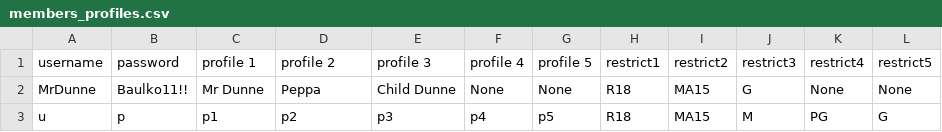
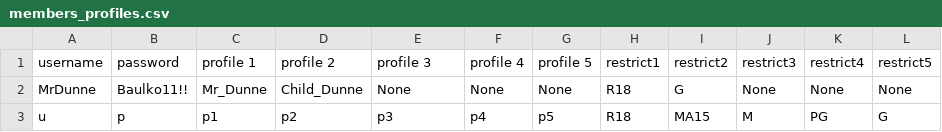
Before and after one commit to BaulkhamHillsHS/PrelimSE-26-Group7, a CSV file: members_profiles.csv, drawn as a sheet.

Commit message:
Did some debugging and added a page with allowed you to get username and password off of email

```diff
--- a/members_profiles.csv
+++ b/members_profiles.csv
@@ -1,3 +1,3 @@
 username,password,profile 1,profile 2,profile 3,profile 4,profile 5,restrict1,restrict2,restrict3,restrict4,restrict5
-MrDunne,Baulko11!!,Mr Dunne,Peppa,Child Dunne,None,None,R18,MA15,G,None,None
+MrDunne,Baulko11!!,Mr_Dunne,Child_Dunne,None,None,None,R18,G,None,None,None
 u,p,p1,p2,p3,p4,p5,R18,MA15,M,PG,G
```
Also changed, not shown: 2 other files.
